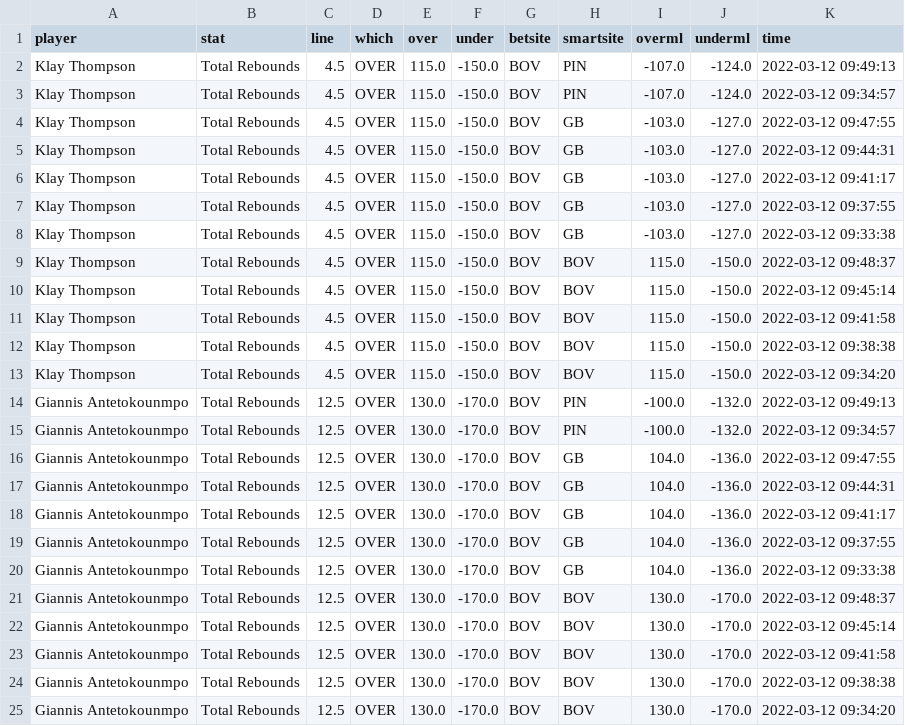
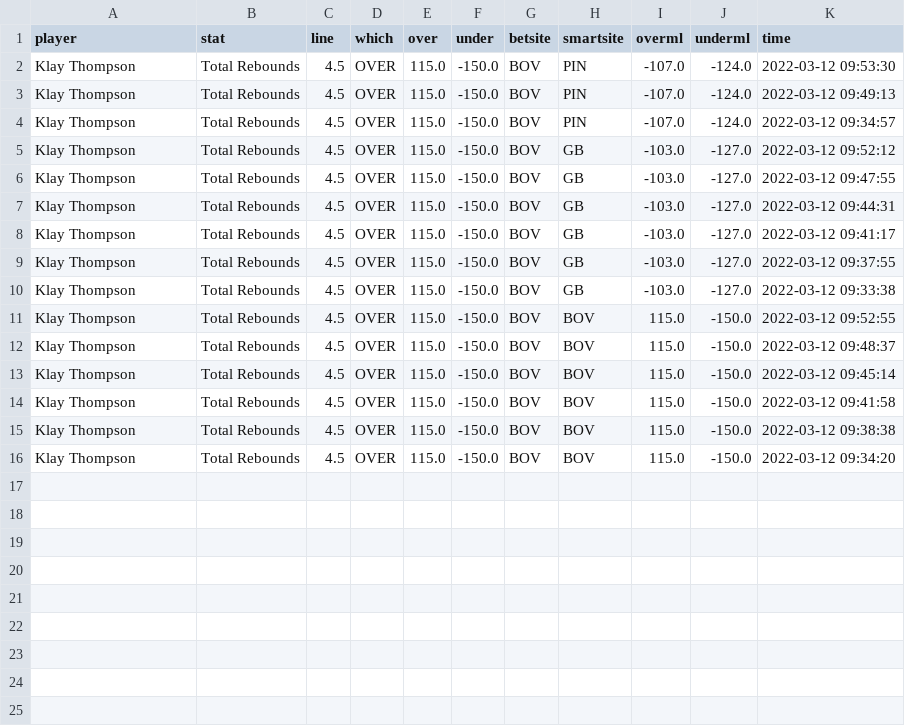
Before and after one commit to BShim92/Public, a CSV file: NBAPropsHistory.csv, drawn as a sheet; removed rows and columns are numbered as before the commit, all else as after; the diff names each change by its address in the sheet, - before the commit and + after, or states it on an @@ line.

```diff
--- a/NBAPropsHistory.csv
+++ b/NBAPropsHistory.csv
+row 2: Klay Thompson | Total Rebounds | 4.5 | OVER | 115.0 | -150.0 | BOV | PIN | -107.0 | -124.0 | 2022-03-12 09:53:30
+row 5: Klay Thompson | Total Rebounds | 4.5 | OVER | 115.0 | -150.0 | BOV | GB | -103.0 | -127.0 | 2022-03-12 09:52:12
+row 11: Klay Thompson | Total Rebounds | 4.5 | OVER | 115.0 | -150.0 | BOV | BOV | 115.0 | -150.0 | 2022-03-12 09:52:55
-row 14: Giannis Antetokounmpo | Total Rebounds | 12.5 | OVER | 130.0 | -170.0 | BOV | PIN | -100.0 | -132.0 | 2022-03-12 09:49:13
-row 15: Giannis Antetokounmpo | Total Rebounds | 12.5 | OVER | 130.0 | -170.0 | BOV | PIN | -100.0 | -132.0 | 2022-03-12 09:34:57
-row 16: Giannis Antetokounmpo | Total Rebounds | 12.5 | OVER | 130.0 | -170.0 | BOV | GB | 104.0 | -136.0 | 2022-03-12 09:47:55
-row 17: Giannis Antetokounmpo | Total Rebounds | 12.5 | OVER | 130.0 | -170.0 | BOV | GB | 104.0 | -136.0 | 2022-03-12 09:44:31
-row 18: Giannis Antetokounmpo | Total Rebounds | 12.5 | OVER | 130.0 | -170.0 | BOV | GB | 104.0 | -136.0 | 2022-03-12 09:41:17
-row 19: Giannis Antetokounmpo | Total Rebounds | 12.5 | OVER | 130.0 | -170.0 | BOV | GB | 104.0 | -136.0 | 2022-03-12 09:37:55
-row 20: Giannis Antetokounmpo | Total Rebounds | 12.5 | OVER | 130.0 | -170.0 | BOV | GB | 104.0 | -136.0 | 2022-03-12 09:33:38
-row 21: Giannis Antetokounmpo | Total Rebounds | 12.5 | OVER | 130.0 | -170.0 | BOV | BOV | 130.0 | -170.0 | 2022-03-12 09:48:37
-row 22: Giannis Antetokounmpo | Total Rebounds | 12.5 | OVER | 130.0 | -170.0 | BOV | BOV | 130.0 | -170.0 | 2022-03-12 09:45:14
-row 23: Giannis Antetokounmpo | Total Rebounds | 12.5 | OVER | 130.0 | -170.0 | BOV | BOV | 130.0 | -170.0 | 2022-03-12 09:41:58
-row 24: Giannis Antetokounmpo | Total Rebounds | 12.5 | OVER | 130.0 | -170.0 | BOV | BOV | 130.0 | -170.0 | 2022-03-12 09:38:38
-row 25: Giannis Antetokounmpo | Total Rebounds | 12.5 | OVER | 130.0 | -170.0 | BOV | BOV | 130.0 | -170.0 | 2022-03-12 09:34:20
```
Also changed, not shown: NBAProps.csv, NBAPropsHistory_NoDupe.csv.
